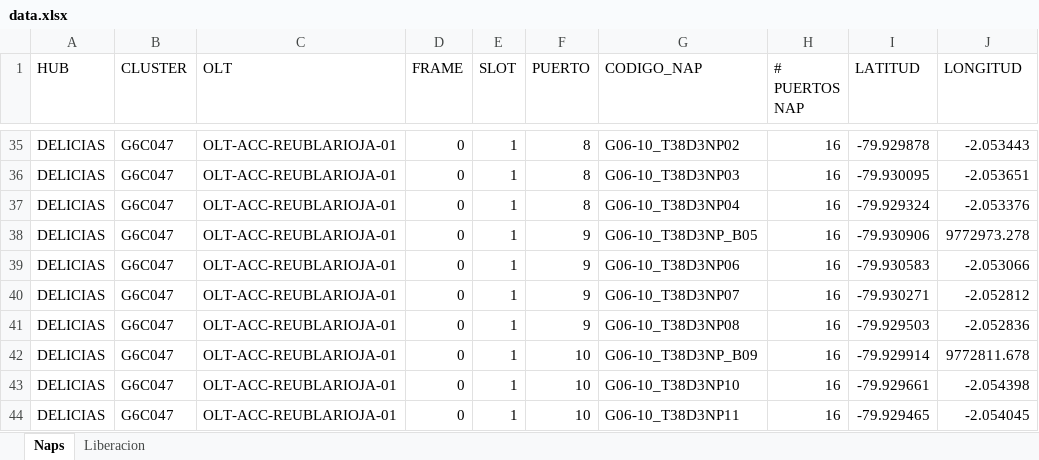
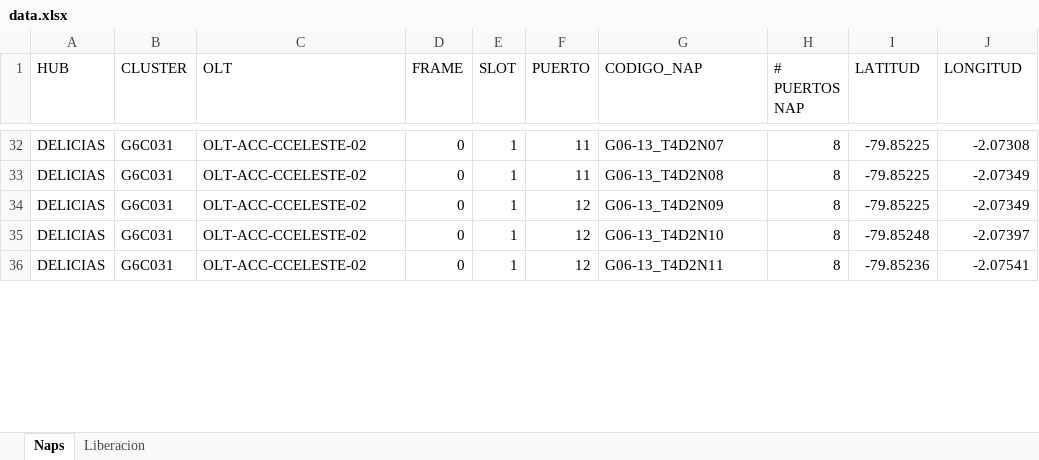
Before and after one commit to DeWexDC7/LiberacionAutomatizadaV2.0, an Excel workbook: data/data.xlsx, sheet Naps, drawn as a sheet; only a part is shown, gaps mark what is left out; values as stored, in another font and other column widths than the file's, no cell formats; removed rows and columns are numbered as before the commit, all else as after; the diff covers the shown part only; the diff names each change by its address in the sheet, - before the commit and + after, or states it on an @@ line.

```diff
--- a/data/data.xlsx (sheet Naps)
+++ b/data/data.xlsx (sheet Naps)
-B32 (CLUSTER): G6C047
+B32 (CLUSTER): G6C031
-C32 (OLT): OLT-ACC-REUBLARIOJA-01
+C32 (OLT): OLT-ACC-CCELESTE-02
-F32 (PUERTO): 8
+F32 (PUERTO): 11
-G32 (CODIGO_NAP): G06-10_T38D3NP02
+G32 (CODIGO_NAP): G06-13_T4D2N07
-H32 (# PUERTOS NAP): 16
+H32 (# PUERTOS NAP): 8
-I32 (LATITUD): -79.929878
+I32 (LATITUD): -79.85225
-J32 (LONGITUD): -2.053443
+J32 (LONGITUD): -2.07308
-row 36: DELICIAS | G6C047 | OLT-ACC-REUBLARIOJA-01 | 0 | 1 | 8 | G06-10_T38D3NP03 | 16 | -79.930095 | -2.053651
-B33 (CLUSTER): G6C047
+B33 (CLUSTER): G6C031
-C33 (OLT): OLT-ACC-REUBLARIOJA-01
+C33 (OLT): OLT-ACC-CCELESTE-02
-F33 (PUERTO): 8
+F33 (PUERTO): 11
-G33 (CODIGO_NAP): G06-10_T38D3NP04
+G33 (CODIGO_NAP): G06-13_T4D2N08
-H33 (# PUERTOS NAP): 16
+H33 (# PUERTOS NAP): 8
-I33 (LATITUD): -79.929324
+I33 (LATITUD): -79.85225
-J33 (LONGITUD): -2.053376
+J33 (LONGITUD): -2.07349
-row 38: DELICIAS | G6C047 | OLT-ACC-REUBLARIOJA-01 | 0 | 1 | 9 | G06-10_T38D3NP_B05 | 16 | -79.930906 | 9772973.278
-row 39: DELICIAS | G6C047 | OLT-ACC-REUBLARIOJA-01 | 0 | 1 | 9 | G06-10_T38D3NP06 | 16 | -79.930583 | -2.053066
-row 40: DELICIAS | G6C047 | OLT-ACC-REUBLARIOJA-01 | 0 | 1 | 9 | G06-10_T38D3NP07 | 16 | -79.930271 | -2.052812
-row 41: DELICIAS | G6C047 | OLT-ACC-REUBLARIOJA-01 | 0 | 1 | 9 | G06-10_T38D3NP08 | 16 | -79.929503 | -2.052836
-B34:B36 (CLUSTER): G6C047
+B34:B36 (CLUSTER): G6C031
-C34:C36 (OLT): OLT-ACC-REUBLARIOJA-01
+C34:C36 (OLT): OLT-ACC-CCELESTE-02
-F34:F36 (PUERTO): 10
+F34:F36 (PUERTO): 12
-G34 (CODIGO_NAP): G06-10_T38D3NP_B09
+G34 (CODIGO_NAP): G06-13_T4D2N09
-H34:H36 (# PUERTOS NAP): 16
+H34:H36 (# PUERTOS NAP): 8
-I34 (LATITUD): -79.929914
+I34 (LATITUD): -79.85225
-J34 (LONGITUD): 9772811.678
+J34 (LONGITUD): -2.07349
-G35 (CODIGO_NAP): G06-10_T38D3NP10
+G35 (CODIGO_NAP): G06-13_T4D2N10
-I35 (LATITUD): -79.929661
+I35 (LATITUD): -79.85248
-J35 (LONGITUD): -2.054398
+J35 (LONGITUD): -2.07397
-G36 (CODIGO_NAP): G06-10_T38D3NP11
+G36 (CODIGO_NAP): G06-13_T4D2N11
-I36 (LATITUD): -79.929465
+I36 (LATITUD): -79.85236
-J36 (LONGITUD): -2.054045
+J36 (LONGITUD): -2.07541
```
Also changed, not shown: 23 added rows, 6 removed rows and 309 edited cells elsewhere in this sheet, sheet Liberacion, cell formats, 4 other files.
